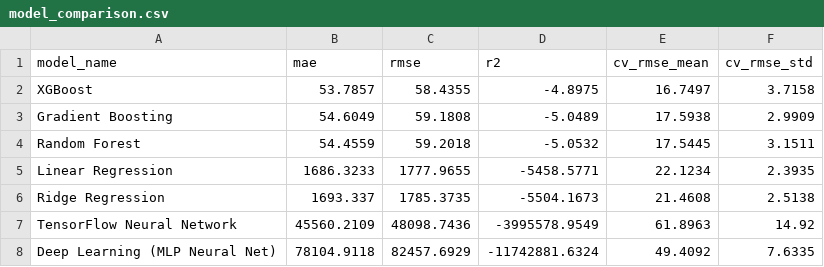
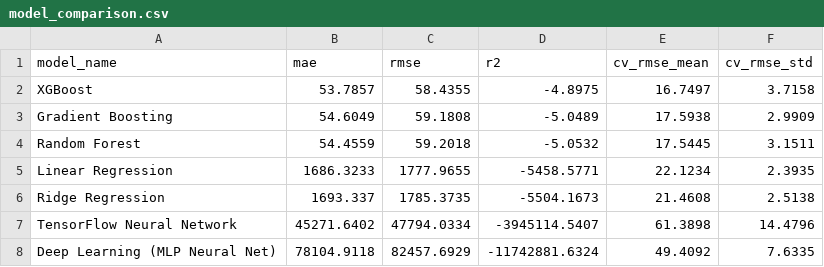
Before and after one commit to MuhammedAhmedArain/pearl_AQI, a CSV file: models/model_comparison.csv, drawn as a sheet.

```diff
--- a/models/model_comparison.csv
+++ b/models/model_comparison.csv
@@ -6,3 +6,3 @@ Linear Regression,1686.3233,1777.9655,-5458.5771,22.1234,2.3935
 Ridge Regression,1693.337,1785.3735,-5504.1673,21.4608,2.5138
-TensorFlow Neural Network,45560.2109,48098.7436,-3995578.9549,61.8963,14.92
+TensorFlow Neural Network,45271.6402,47794.0334,-3945114.5407,61.3898,14.4796
 Deep Learning (MLP Neural Net),78104.9118,82457.6929,-11742881.6324,49.4092,7.6335
```
Also changed, not shown: 1 other file.
